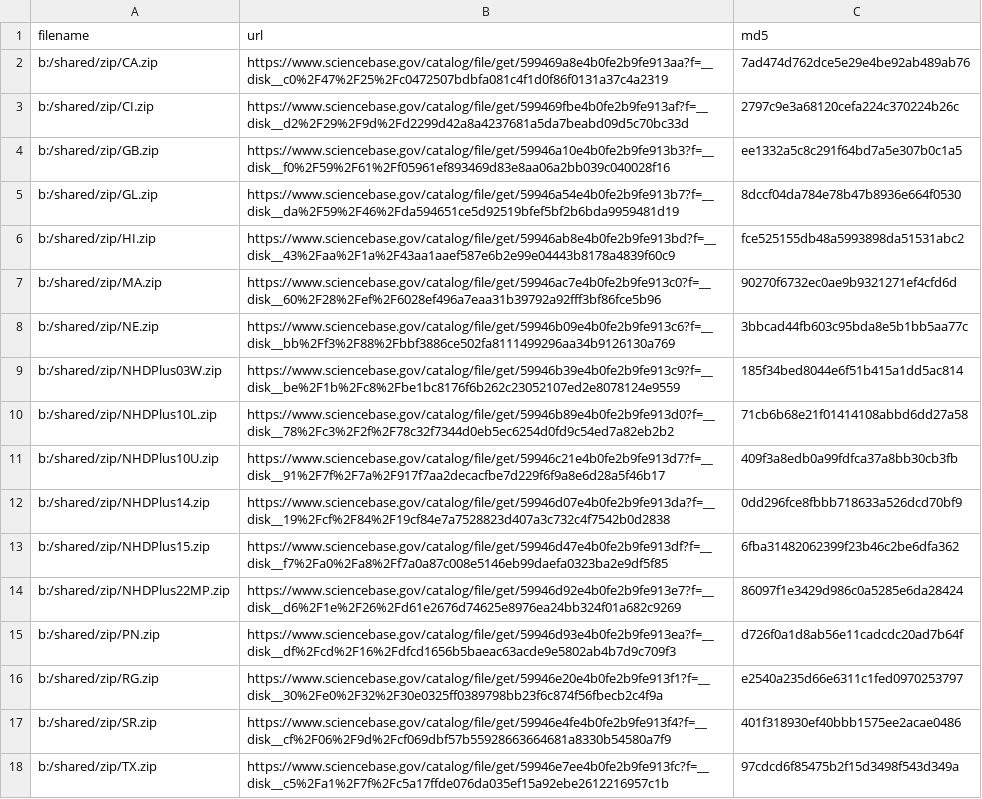
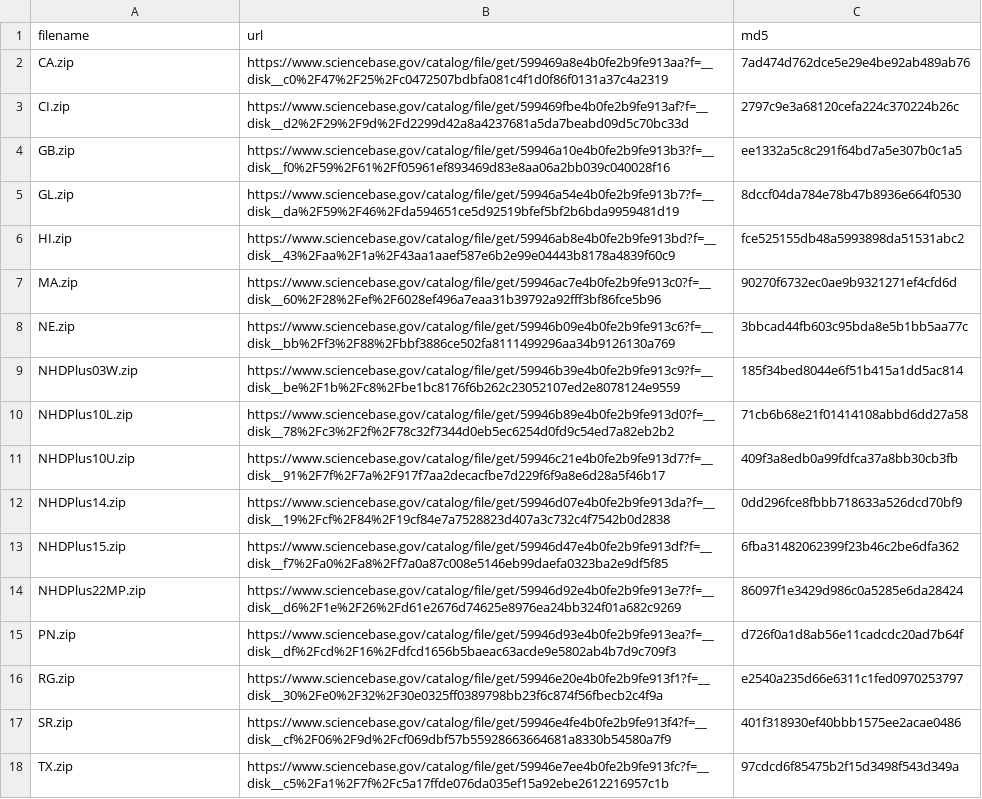
Before and after one commit to lawinslow/hydrolinks, a CSV file: inst/extdata/nhdplusv2.csv, drawn as a sheet; the diff names each change by its address in the sheet, - before the commit and + after, or states it on an @@ line.

Commit message:
nhdplus working

```diff
--- a/inst/extdata/nhdplusv2.csv
+++ b/inst/extdata/nhdplusv2.csv
-A2 (filename): b:/shared/zip/CA.zip
+A2 (filename): CA.zip
-A3 (filename): b:/shared/zip/CI.zip
+A3 (filename): CI.zip
-A4 (filename): b:/shared/zip/GB.zip
+A4 (filename): GB.zip
-A5 (filename): b:/shared/zip/GL.zip
+A5 (filename): GL.zip
-A6 (filename): b:/shared/zip/HI.zip
+A6 (filename): HI.zip
-A7 (filename): b:/shared/zip/MA.zip
+A7 (filename): MA.zip
-A8 (filename): b:/shared/zip/NE.zip
+A8 (filename): NE.zip
-A9 (filename): b:/shared/zip/NHDPlus03W.zip
+A9 (filename): NHDPlus03W.zip
-A10 (filename): b:/shared/zip/NHDPlus10L.zip
+A10 (filename): NHDPlus10L.zip
-A11 (filename): b:/shared/zip/NHDPlus10U.zip
+A11 (filename): NHDPlus10U.zip
-A12 (filename): b:/shared/zip/NHDPlus14.zip
+A12 (filename): NHDPlus14.zip
-A13 (filename): b:/shared/zip/NHDPlus15.zip
+A13 (filename): NHDPlus15.zip
-A14 (filename): b:/shared/zip/NHDPlus22MP.zip
+A14 (filename): NHDPlus22MP.zip
-A15 (filename): b:/shared/zip/PN.zip
+A15 (filename): PN.zip
-A16 (filename): b:/shared/zip/RG.zip
+A16 (filename): RG.zip
-A17 (filename): b:/shared/zip/SR.zip
+A17 (filename): SR.zip
-A18 (filename): b:/shared/zip/TX.zip
+A18 (filename): TX.zip
```
Also changed, not shown: 8 other files.
